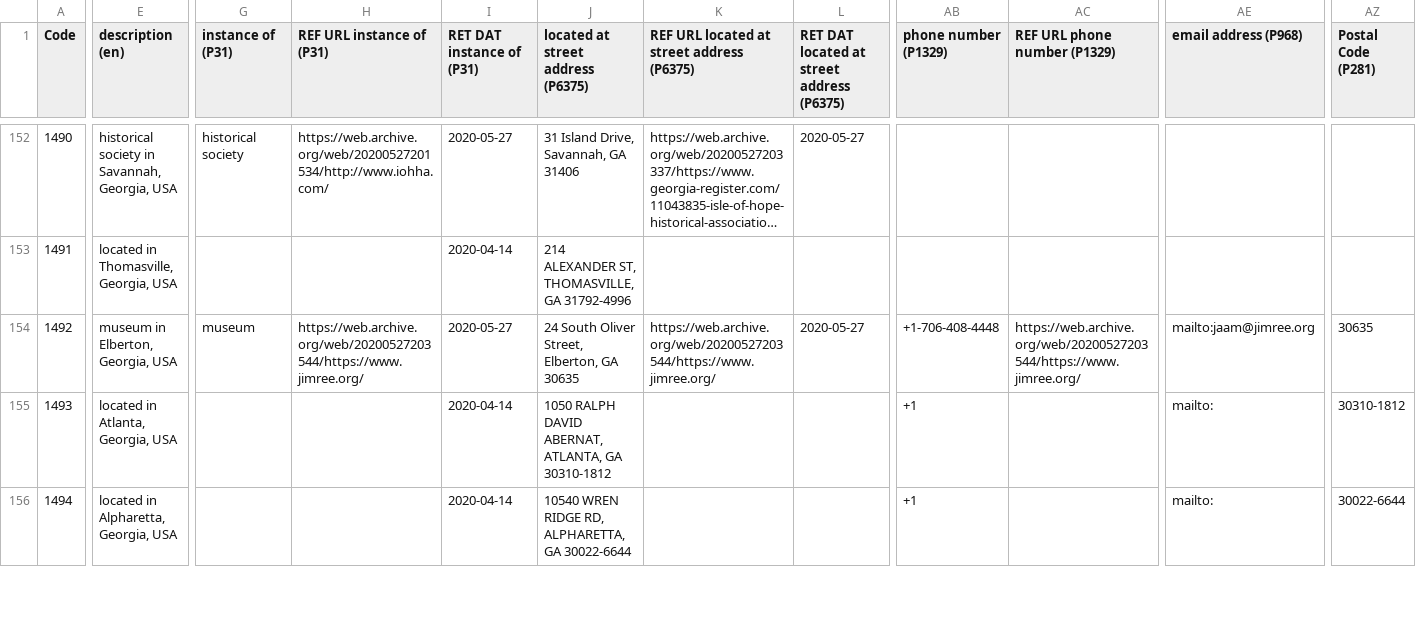
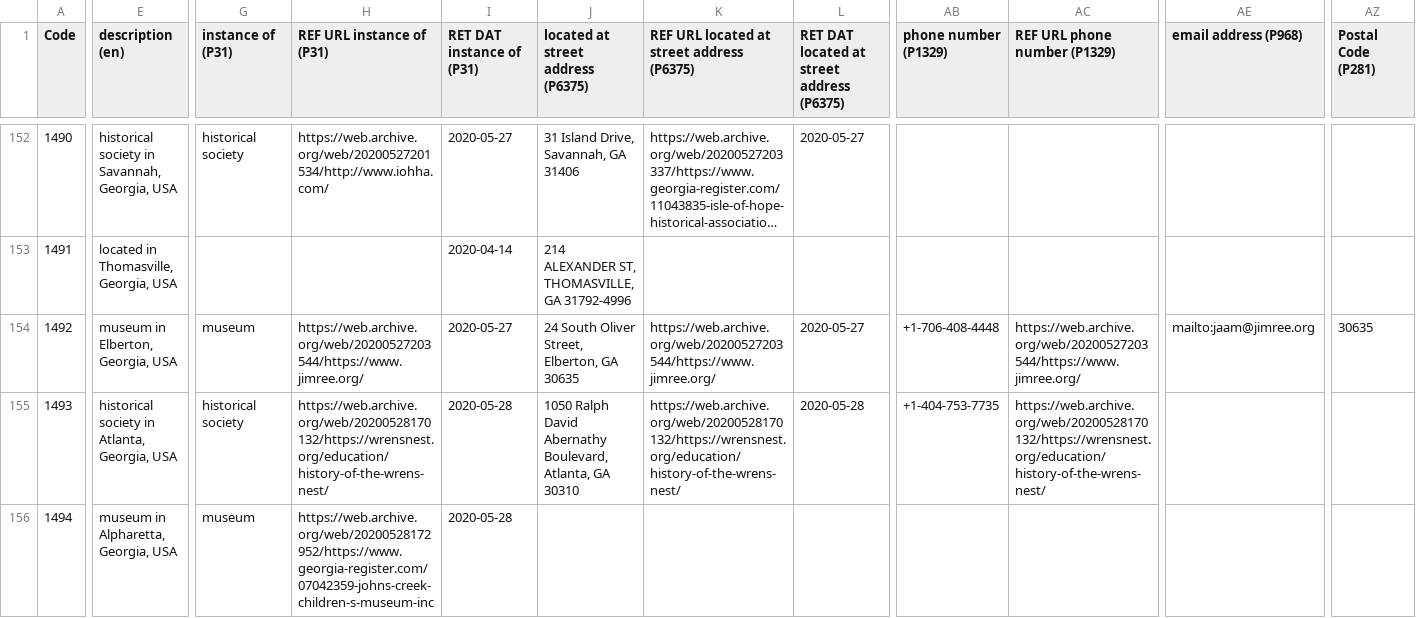
Before and after one commit to AUC-Woodruff-Library/GaNCH-data, a CSV file: data/IMLSS.csv, drawn as a sheet; only a part is shown, gaps mark what is left out; long unchanged cells end in …; the diff covers the shown part only; the diff names each change by its address in the sheet, - before the commit and + after, or states it on an @@ line.

Commit message:
2020-05-28 batch

```diff
--- a/data/IMLSS.csv
+++ b/data/IMLSS.csv
-E155 (description (en)): located in Atlanta, Georgia, USA
+E155 (description (en)): historical society in Atlanta, Georgia, USA
-G155 (instance of (P31)): (empty)
+G155 (instance of (P31)): historical society
-H155 (REF URL instance of (P31)): (empty)
+H155 (REF URL instance of (P31)): https://web.archive.org/web/20200528170132/https://wrensnest.org/education/history-of-the-wrens-nest/
-I155:I156 (RET DAT instance of (P31)): 2020-04-14
+I155:I156 (RET DAT instance of (P31)): 2020-05-28
-J155: 1050 RALPH DAVID ABERNAT, ATLANTA, GA 30310-1812
+J155: 1050 Ralph David Abernathy Boulevard, Atlanta, GA 30310
-K155: (empty)
+K155: https://web.archive.org/web/20200528170132/https://wrensnest.org/education/history-of-the-wrens-nest/
-L155: (empty)
+L155: 2020-05-28
-AB155 (phone number (P1329)): +1
+AB155 (phone number (P1329)): +1-404-753-7735
-AC155 (REF URL phone number (P1329)): (empty)
+AC155 (REF URL phone number (P1329)): https://web.archive.org/web/20200528170132/https://wrensnest.org/education/history-of-the-wrens-nest/
-AE155:AE156 (email address (P968)): mailto:
+AE155:AE156 (email address (P968)): (empty)
-AZ155 (Postal Code (P281)): 30310-1812
+AZ155 (Postal Code (P281)): (empty)
-E156 (description (en)): located in Alpharetta, Georgia, USA
+E156 (description (en)): museum in Alpharetta, Georgia, USA
-G156 (instance of (P31)): (empty)
+G156 (instance of (P31)): museum
-H156 (REF URL instance of (P31)): (empty)
+H156 (REF URL instance of (P31)): https://web.archive.org/web/20200528172952/https://www.georgia-register.com/07042359-johns-creek-children-s-museum-inc
-J156: 10540 WREN RIDGE RD, ALPHARETTA, GA 30022-6644
+J156: (empty)
-AB156 (phone number (P1329)): +1
+AB156 (phone number (P1329)): (empty)
-AZ156 (Postal Code (P281)): 30022-6644
+AZ156 (Postal Code (P281)): (empty)
```
Also changed, not shown: 44 edited cells elsewhere in this file.
